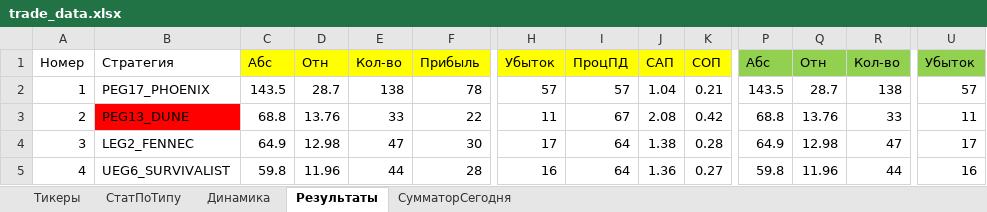
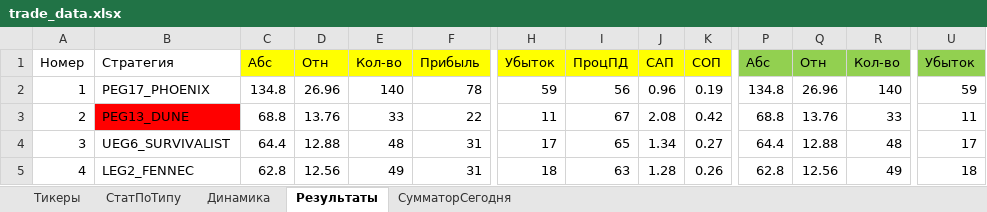
Before and after one commit to Anubis1Good/RichLaughter3, an Excel workbook: __docs/trade_data.xlsx, sheet Результаты, drawn as a sheet; only a part is shown, gaps mark what is left out; values as stored, in another font and other column widths than the file's, no borders; conditional formats not drawn; removed rows and columns are numbered as before the commit, all else as after; rows hold the shown columns only; the diff covers the shown part only; the diff names each change by its address in the sheet, - before the commit and + after, or states it on an @@ line.

```diff
--- a/__docs/trade_data.xlsx (sheet Результаты)
+++ b/__docs/trade_data.xlsx (sheet Результаты)
-C2: 143.5
+C2: 134.8
-D2: 28.7
+D2: 26.96
-E2: 138
+E2: 140
-H2: 57
+H2: 59
-I2: 57
+I2: 56
-J2: 1.04
+J2: 0.96
-K2: 0.21
+K2: 0.19
-P2: 143.5
+P2: 134.8
-Q2: 28.7
+Q2: 26.96
-R2: 138
+R2: 140
-U2: 57
+U2: 59
-row 4: 3 | LEG2_FENNEC | 64.9 | 12.98 | 47 | 30 | 17 | 64 | 1.38 | 0.28 | 64.9 | 12.98 | 47 | 17
@@ column A renumbered from row 4 down @@
-C4: 59.8
+C4: 64.4
-D4: 11.96
+D4: 12.88
-E4: 44
+E4: 48
-F4: 28
+F4: 31
-H4: 16
+H4: 17
-I4: 64
+I4: 65
-J4: 1.36
+J4: 1.34
-P4: 59.8
+P4: 64.4
-Q4: 11.96
+Q4: 12.88
-R4: 44
+R4: 48
-U4: 16
+U4: 17
+row 5: 4 | LEG2_FENNEC | 62.8 | 12.56 | 49 | 31 | 18 | 63 | 1.28 | 0.26 | 62.8 | 12.56 | 49 | 18
```
Also changed, not shown: 14 added rows, 13 removed rows and 138 edited cells elsewhere in this sheet, sheet СумматорСегодня, sheet СтатПоТипу, sheet Динамика, formulas that keep their value, charts or pictures, 9 other files.
